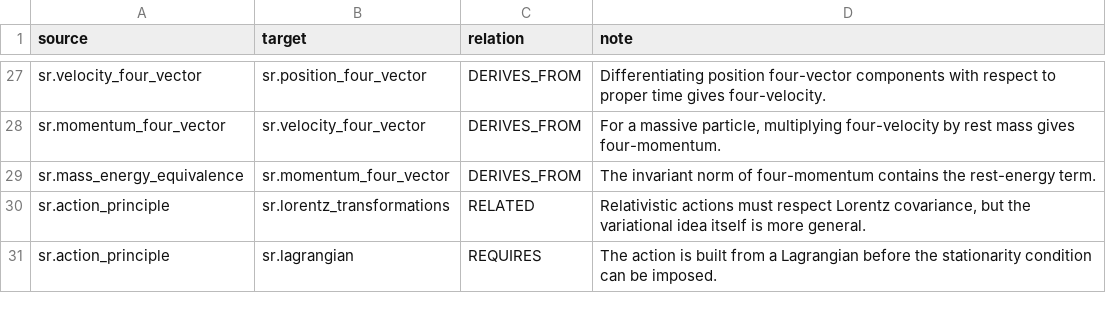
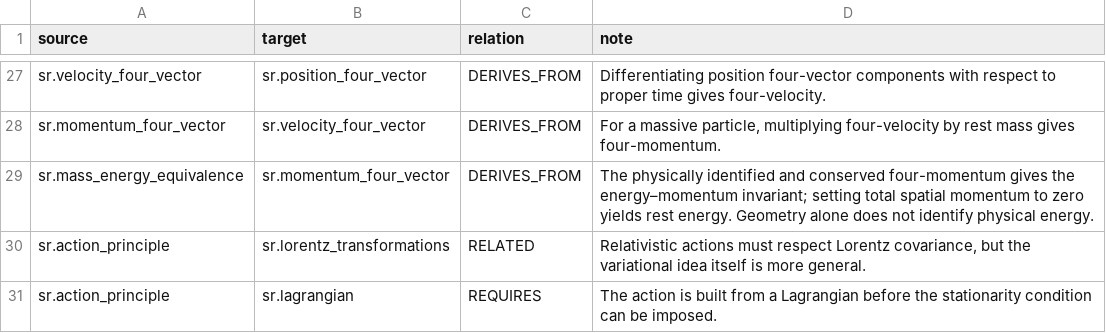
Before and after one commit to ipoole/sr-kg, a CSV file: data/edges.csv, drawn as a sheet; only a part is shown, gaps mark what is left out.

```diff
--- a/data/edges.csv
+++ b/data/edges.csv
@@ -28,3 +28,3 @@ sr.velocity_four_vector,sr.position_four_vector,DERIVES_FROM,"Differentiating po
 sr.momentum_four_vector,sr.velocity_four_vector,DERIVES_FROM,"For a massive particle, multiplying four-velocity by rest mass gives four-momentum."
-sr.mass_energy_equivalence,sr.momentum_four_vector,DERIVES_FROM,"The invariant norm of four-momentum contains the rest-energy term."
+sr.mass_energy_equivalence,sr.momentum_four_vector,DERIVES_FROM,"The physically identified and conserved four-momentum gives the energy–momentum invariant; setting total spatial momentum to zero yields rest energy. Geometry alone does not identify physical energy."
 sr.action_principle,sr.lorentz_transformations,RELATED,"Relativistic actions must respect Lorentz covariance, but the variational idea itself is more general."
```
Also changed, not shown: data/concept_graphic_designs.csv, data/reference_links.csv, 28 other files.
